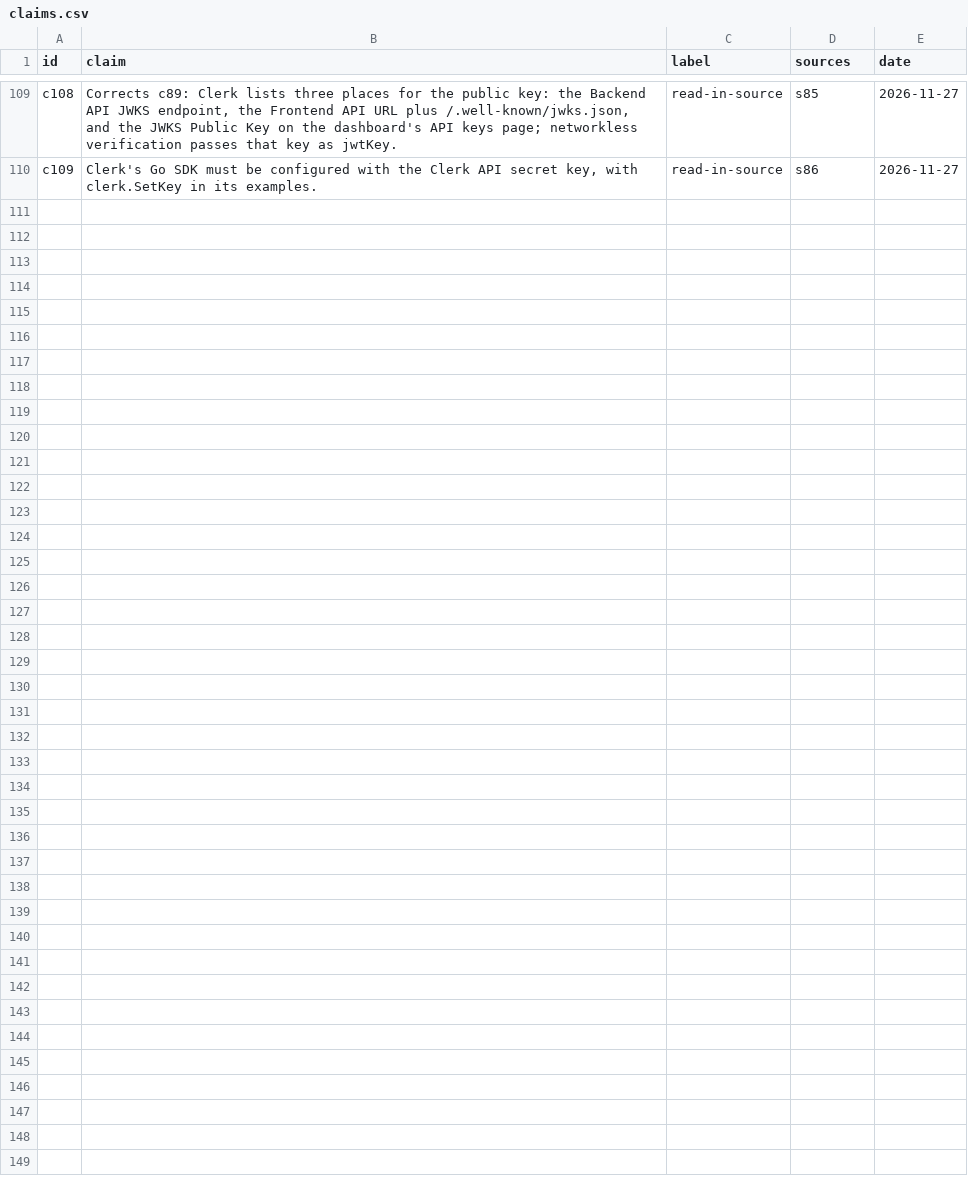
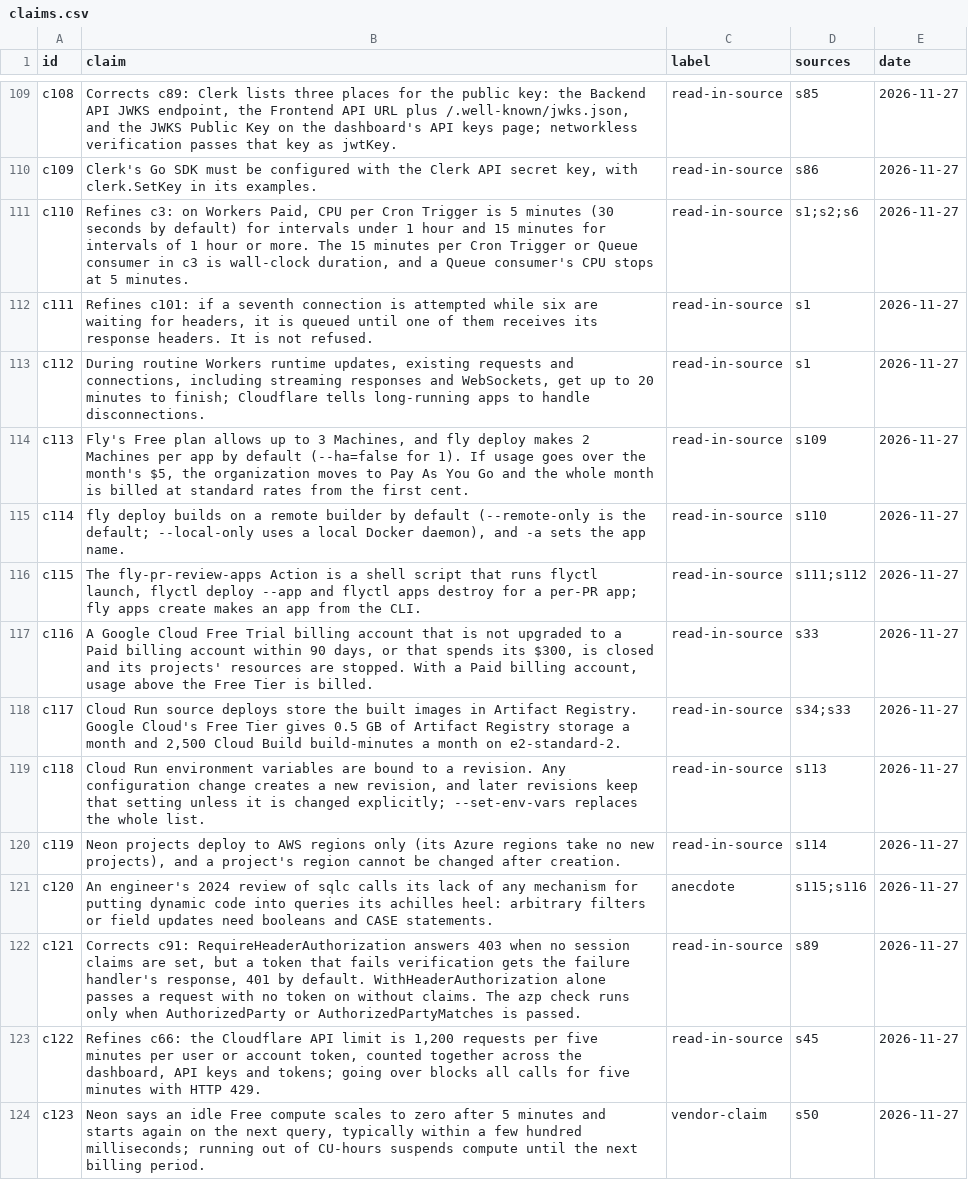
Before and after one commit to jsmigendevelopment/AI-Dev-Workflow, a CSV file: research/go-api-platform/claims.csv, drawn as a sheet; only a part is shown, gaps mark what is left out.

```diff
--- a/research/go-api-platform/claims.csv
+++ b/research/go-api-platform/claims.csv
@@ -110 +110,15 @@ c108,"Corrects c89: Clerk lists three places for the public key: the Backend API
 c109,"Clerk's Go SDK must be configured with the Clerk API secret key, with clerk.SetKey in its examples.",read-in-source,s86,2026-11-27
+c110,"Refines c3: on Workers Paid, CPU per Cron Trigger is 5 minutes (30 seconds by default) for intervals under 1 hour and 15 minutes for intervals of 1 hour or more. The 15 minutes per Cron Trigger or Queue consumer in c3 is wall-clock duration, and a Queue consumer's CPU stops at 5 minutes.",read-in-source,s1;s2;s6,2026-11-27
+c111,"Refines c101: if a seventh connection is attempted while six are waiting for headers, it is queued until one of them receives its response headers. It is not refused.",read-in-source,s1,2026-11-27
+c112,"During routine Workers runtime updates, existing requests and connections, including streaming responses and WebSockets, get up to 20 minutes to finish; Cloudflare tells long-running apps to handle disconnections.",read-in-source,s1,2026-11-27
+c113,"Fly's Free plan allows up to 3 Machines, and fly deploy makes 2 Machines per app by default (--ha=false for 1). If usage goes over the month's $5, the organization moves to Pay As You Go and the whole month is billed at standard rates from the first cent.",read-in-source,s109,2026-11-27
+c114,"fly deploy builds on a remote builder by default (--remote-only is the default; --local-only uses a local Docker daemon), and -a sets the app name.",read-in-source,s110,2026-11-27
+c115,"The fly-pr-review-apps Action is a shell script that runs flyctl launch, flyctl deploy --app and flyctl apps destroy for a per-PR app; fly apps create makes an app from the CLI.",read-in-source,s111;s112,2026-11-27
+c116,"A Google Cloud Free Trial billing account that is not upgraded to a Paid billing account within 90 days, or that spends its $300, is closed and its projects' resources are stopped. With a Paid billing account, usage above the Free Tier is billed.",read-in-source,s33,2026-11-27
+c117,"Cloud Run source deploys store the built images in Artifact Registry. Google Cloud's Free Tier gives 0.5 GB of Artifact Registry storage a month and 2,500 Cloud Build build-minutes a month on e2-standard-2.",read-in-source,s34;s33,2026-11-27
+c118,"Cloud Run environment variables are bound to a revision. Any configuration change creates a new revision, and later revisions keep that setting unless it is changed explicitly; --set-env-vars replaces the whole list.",read-in-source,s113,2026-11-27
+c119,"Neon projects deploy to AWS regions only (its Azure regions take no new projects), and a project's region cannot be changed after creation.",read-in-source,s114,2026-11-27
+c120,"An engineer's 2024 review of sqlc calls its lack of any mechanism for putting dynamic code into queries its achilles heel: arbitrary filters or field updates need booleans and CASE statements.",anecdote,s115;s116,2026-11-27
+c121,"Corrects c91: RequireHeaderAuthorization answers 403 when no session claims are set, but a token that fails verification gets the failure handler's response, 401 by default. WithHeaderAuthorization alone passes a request with no token on without claims. The azp check runs only when AuthorizedParty or AuthorizedPartyMatches is passed.",read-in-source,s89,2026-11-27
+c122,"Refines c66: the Cloudflare API limit is 1,200 requests per five minutes per user or account token, counted together across the dashboard, API keys and tokens; going over blocks all calls for five minutes with HTTP 429.",read-in-source,s45,2026-11-27
+c123,"Neon says an idle Free compute scales to zero after 5 minutes and starts again on the next query, typically within a few hundred milliseconds; running out of CU-hours suspends compute until the next billing period.",vendor-claim,s50,2026-11-27
```
Also changed, not shown: research/go-api-platform/fact-check.csv, research/go-api-platform/sources.csv, 7 other files.
